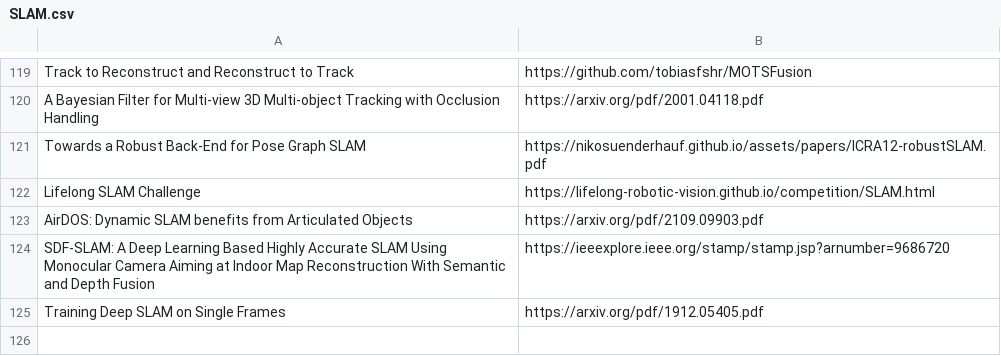
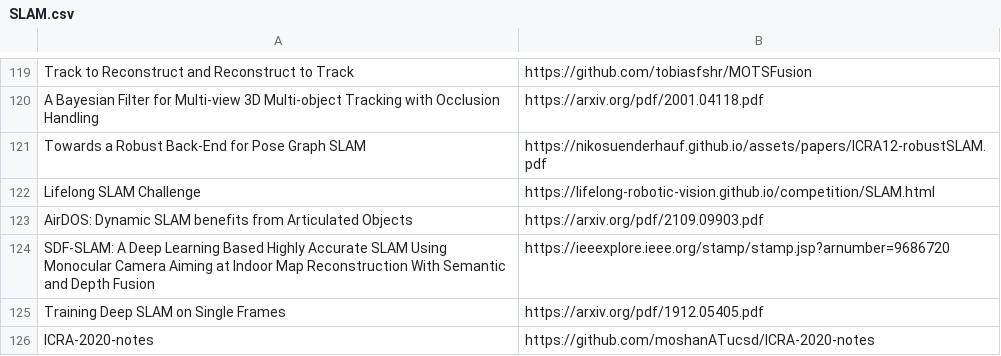
Before and after one commit to shanmo/awesome-object-slam, a CSV file: SLAM.csv, drawn as a sheet; only a part is shown, gaps mark what is left out; the diff names each change by its address in the sheet, - before the commit and + after, or states it on an @@ line.

Commit message:
Update SLAM.csv

```diff
--- a/SLAM.csv
+++ b/SLAM.csv
+row 126: ICRA-2020-notes | https://github.com/moshanATucsd/ICRA-2020-notes
```
